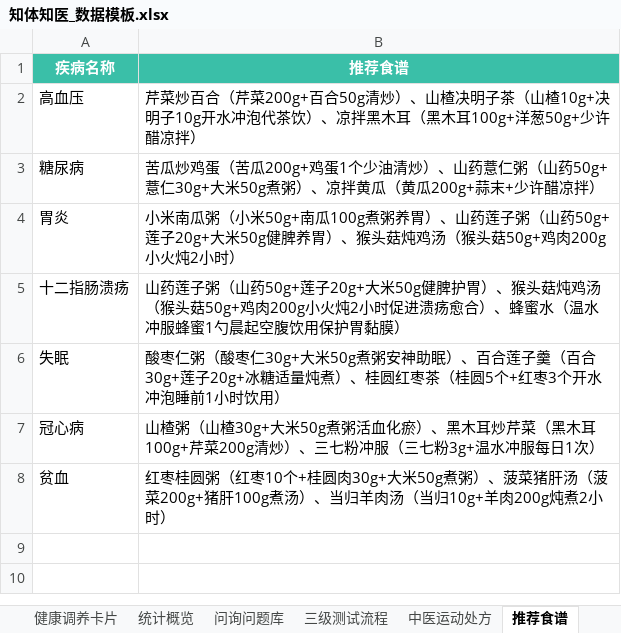
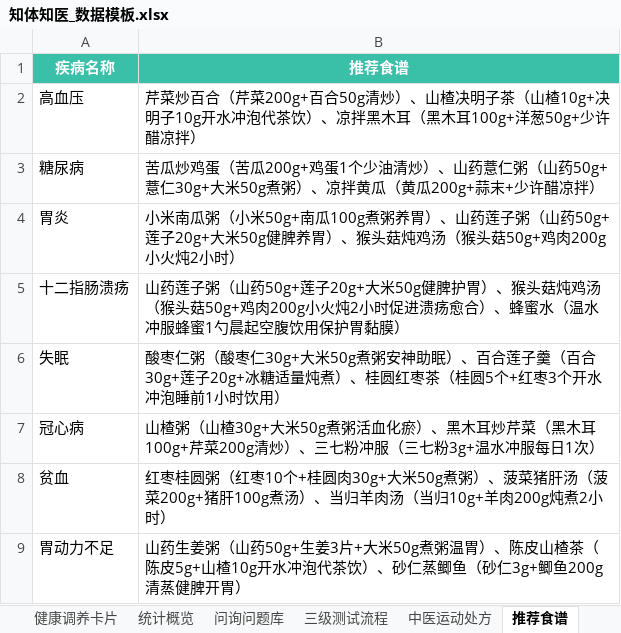
Before and after one commit to weifeng1991525/ztzy-health-app, an Excel workbook: 知体知医_数据模板.xlsx, sheet 推荐食谱, drawn as a sheet; values as stored, in another font and other column widths than the file's, no borders; the diff names each change by its address in the sheet, - before the commit and + after, or states it on an @@ line.

```diff
--- a/知体知医_数据模板.xlsx (sheet 推荐食谱)
+++ b/知体知医_数据模板.xlsx (sheet 推荐食谱)
+row 9: 胃动力不足 | 山药生姜粥（山药50g+生姜3片+大米50g煮粥温胃）、陈皮山楂茶（陈皮5g+山楂10g开水冲泡代茶饮）、砂仁蒸鲫鱼（砂仁3g+鲫鱼200g清蒸健脾开胃）
```
Also changed, not shown: sheet 问询问题库, sheet 疾病数据库, sheet 健康调养卡片, sheet 疾病-测试关联, sheet 症状-疾病映射, sheet 中医运动处方, 1 more sheet, 1 other file.
